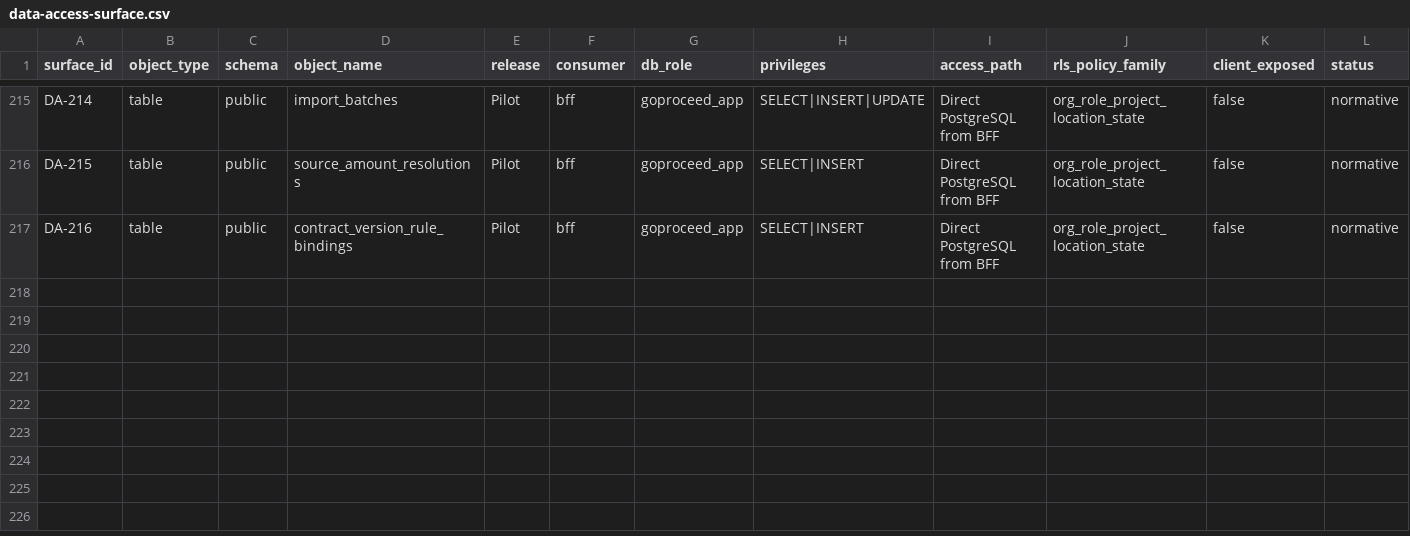
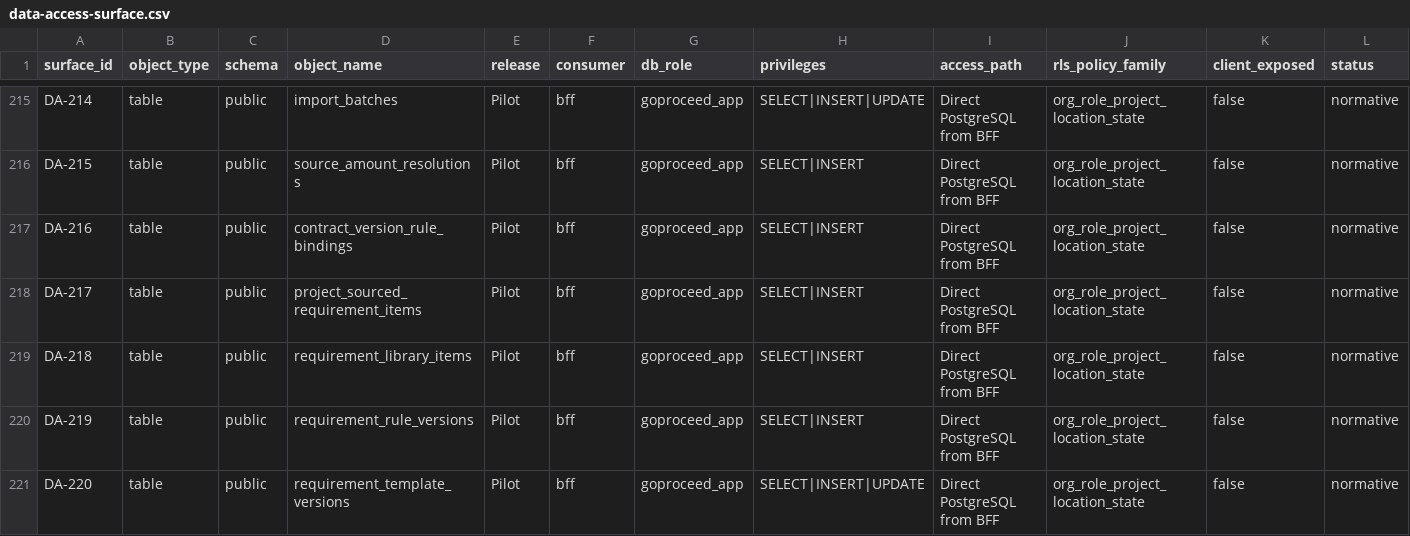
Before and after one commit to akisly/go-proceed, a CSV file: technical/data-access-surface.csv, drawn as a sheet; only a part is shown, gaps mark what is left out; rows hold the shown columns only; the diff covers the shown part only; the diff names each change by its address in the sheet, - before the commit and + after, or states it on an @@ line.

```diff
--- a/technical/data-access-surface.csv
+++ b/technical/data-access-surface.csv
+row 218: DA-217 | table | public | project_sourced_requirement_items | Pilot | bff | goproceed_app | SELECT|INSERT | Direct PostgreSQL from BFF | org_role_project_location_state | false | normative
+row 219: DA-218 | table | public | requirement_library_items | Pilot | bff | goproceed_app | SELECT|INSERT | Direct PostgreSQL from BFF | org_role_project_location_state | false | normative
+row 220: DA-219 | table | public | requirement_rule_versions | Pilot | bff | goproceed_app | SELECT|INSERT | Direct PostgreSQL from BFF | org_role_project_location_state | false | normative
+row 221: DA-220 | table | public | requirement_template_versions | Pilot | bff | goproceed_app | SELECT|INSERT|UPDATE | Direct PostgreSQL from BFF | org_role_project_location_state | false | normative
```
Also changed, not shown: 4 added rows and 4 edited cells elsewhere in this file, technical/database/invariant-catalog.csv, technical/database/rls-write-coverage.csv, 5 other files.
